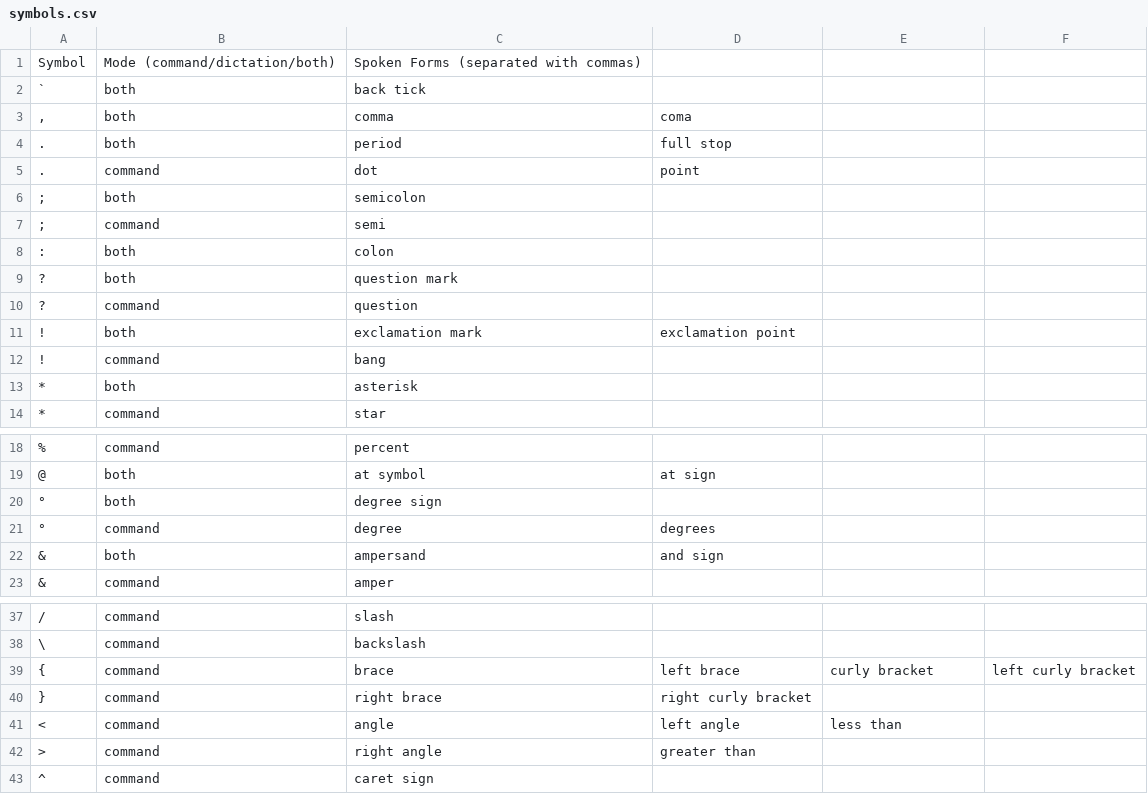
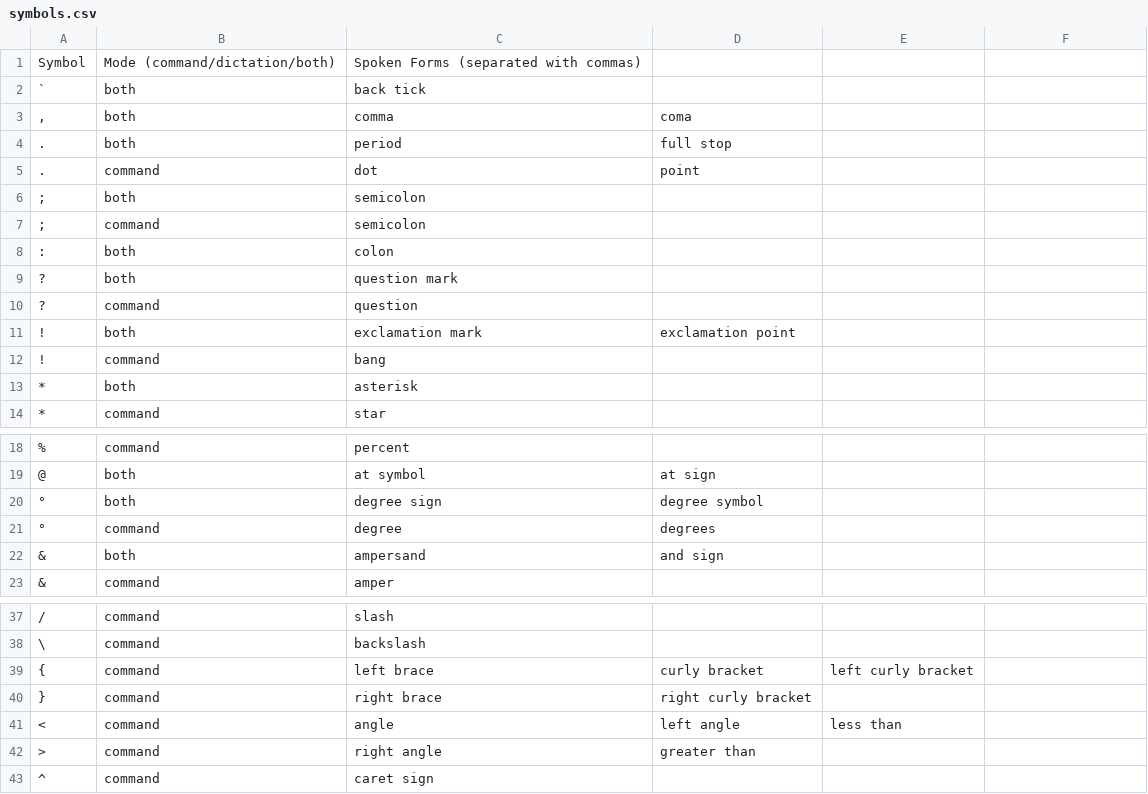
Before and after one commit to geobarry/talon-community, a CSV file: settings/symbols.csv, drawn as a sheet; only a part is shown, gaps mark what is left out; the diff names each change by its address in the sheet, - before the commit and + after, or states it on an @@ line.

```diff
--- a/settings/symbols.csv
+++ b/settings/symbols.csv
-C7: semi
+C7: semicolon
-D20: (empty)
+D20: degree symbol
-C39: brace
+C39: left brace
-D39: left brace
+D39: curly bracket
-E39: curly bracket
+E39: left curly bracket
-F39: left curly bracket
+F39: (empty)
```
Also changed, not shown: settings/abbreviations.csv, settings/words_to_replace.csv, 7 other files.
